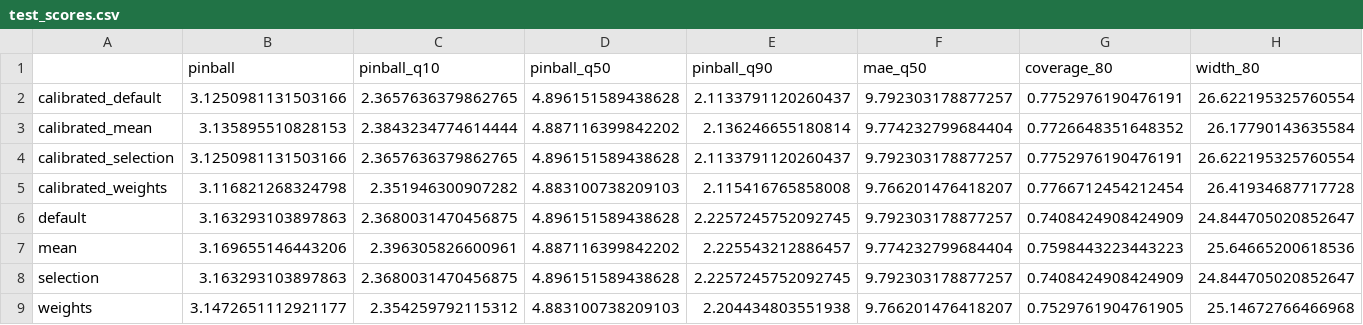
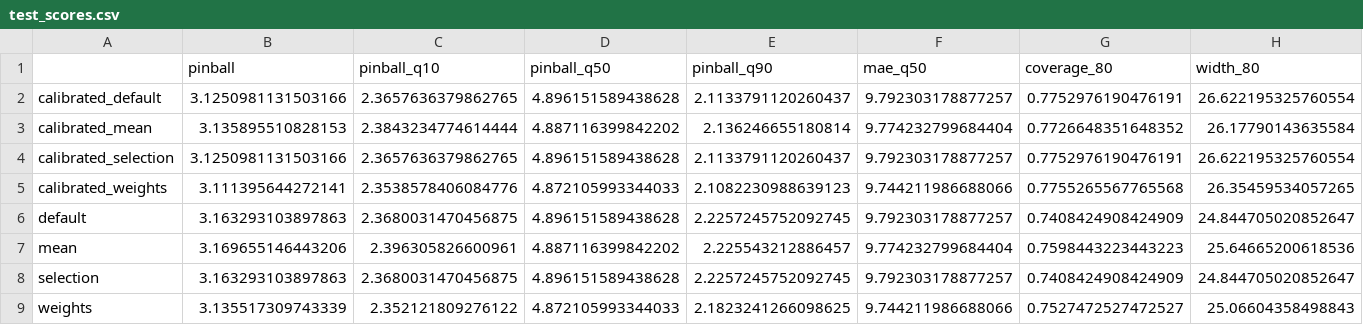
Before and after one commit to ibidreli/energy_price_prediction, a CSV file: docs/exploration/time_router/results/test_scores.csv, drawn as a sheet; only a part is shown; the diff names each change by its address in the sheet, - before the commit and + after, or states it on an @@ line.

```diff
--- a/docs/exploration/time_router/results/test_scores.csv
+++ b/docs/exploration/time_router/results/test_scores.csv
-B5 (pinball): 3.116821268324798
+B5 (pinball): 3.111395644272141
-C5 (pinball_q10): 2.351946300907282
+C5 (pinball_q10): 2.3538578406084776
-D5 (pinball_q50): 4.883100738209103
+D5 (pinball_q50): 4.872105993344033
-E5 (pinball_q90): 2.115416765858008
+E5 (pinball_q90): 2.1082230988639123
-F5 (mae_q50): 9.766201476418207
+F5 (mae_q50): 9.744211986688066
-G5 (coverage_80): 0.7766712454212454
+G5 (coverage_80): 0.7755265567765568
-H5 (width_80): 26.41934687717728
+H5 (width_80): 26.35459534057265
-B9 (pinball): 3.1472651112921177
+B9 (pinball): 3.135517309743339
-C9 (pinball_q10): 2.354259792115312
+C9 (pinball_q10): 2.352121809276122
-D9 (pinball_q50): 4.883100738209103
+D9 (pinball_q50): 4.872105993344033
-E9 (pinball_q90): 2.204434803551938
+E9 (pinball_q90): 2.1823241266098625
-F9 (mae_q50): 9.766201476418207
+F9 (mae_q50): 9.744211986688066
-G9 (coverage_80): 0.7529761904761905
+G9 (coverage_80): 0.7527472527472527
-H9 (width_80): 25.14672766466968
+H9 (width_80): 25.06604358498843
```
Also changed, not shown: docs/exploration/time_router/results/test_comparisons.csv, docs/exploration/time_router/results/test_daily_pinball.csv, 12 other files.
